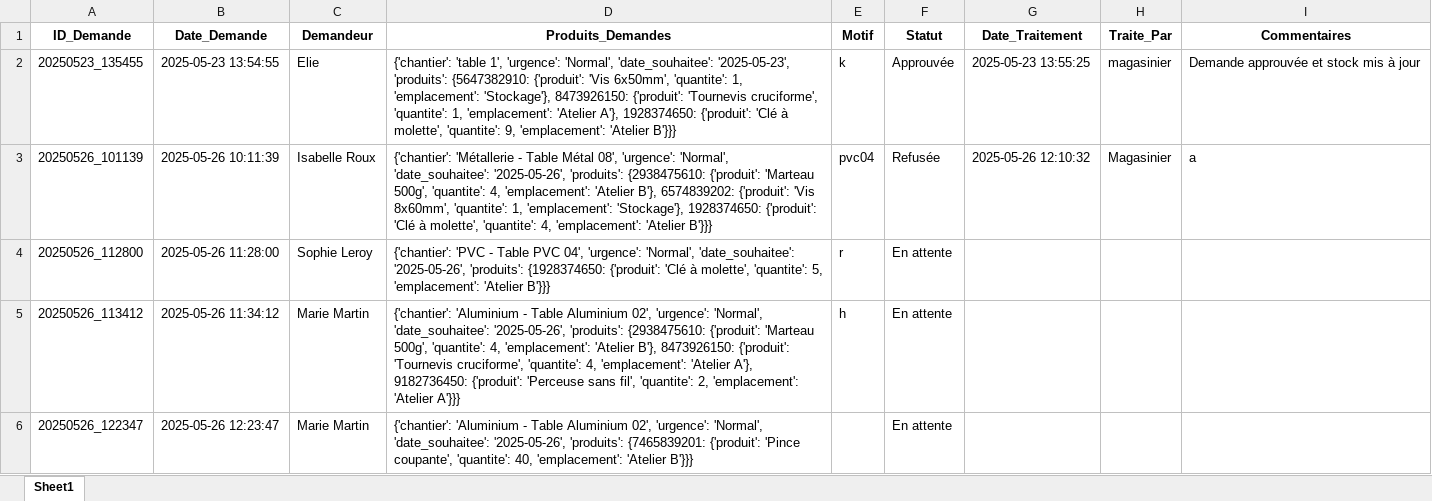
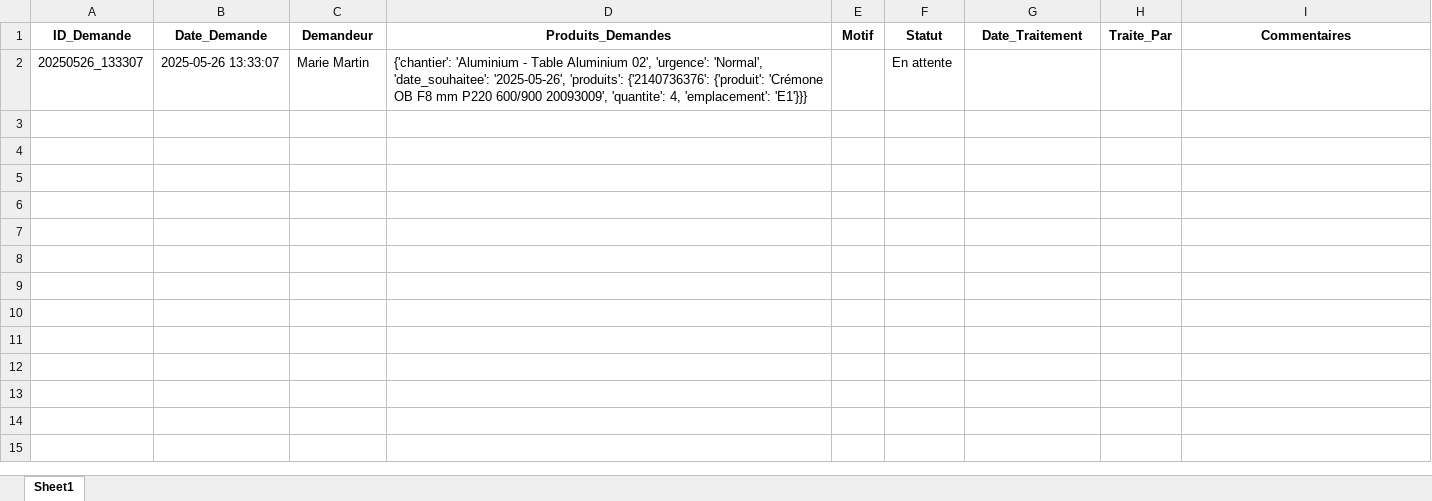
Before and after one commit to ElieLECAS/GMAO, an Excel workbook: data/demandes.xlsx, sheet Sheet1, drawn as a sheet; values as stored, in another font and other column widths than the file's, no borders; removed rows and columns are numbered as before the commit, all else as after; the diff names each change by its address in the sheet, - before the commit and + after, or states it on an @@ line.

Commit message:
Ajout d'une fonction pour générer des références uniques pour les QR codes, mise à jour de la gestion des fichiers d'inventaire avec un nouveau système de sauvegarde et d'enrichissement des données. Suppression des fichiers obsolètes et amélioration de la robustesse de la lecture des fichiers Excel.

```diff
--- a/data/demandes.xlsx (sheet Sheet1)
+++ b/data/demandes.xlsx (sheet Sheet1)
-row 2: 20250523_135455 | 2025-05-23 13:54:55 | Elie | {'chantier': 'table 1', 'urgence': 'Normal', 'date_souhaitee': '2025-05-23', 'produits': {5647382910: {'produit': 'Vis 6x50mm', 'quantite': 1, 'emplacement': 'Stockage'}, 8473926150: {'produit': 'Tournevis cruciforme', 'quantite': 1, 'emplacement': 'Atelier A'}, 1928374650: {'produit': 'Clé à molette', 'quantite': 9, 'emplacement': 'Atelier B'}}} | k | Approuvée | 2025-05-23 13:55:25 | magasinier | Demande approuvée et stock mis à jour
-row 3: 20250526_101139 | 2025-05-26 10:11:39 | Isabelle Roux | {'chantier': 'Métallerie - Table Métal 08', 'urgence': 'Normal', 'date_souhaitee': '2025-05-26', 'produits': {2938475610: {'produit': 'Marteau 500g', 'quantite': 4, 'emplacement': 'Atelier B'}, 6574839202: {'produit': 'Vis 8x60mm', 'quantite': 1, 'emplacement': 'Stockage'}, 1928374650: {'produit': 'Clé à molette', 'quantite': 4, 'emplacement': 'Atelier B'}}} | pvc04 | Refusée | 2025-05-26 12:10:32 | Magasinier | a
-row 4: 20250526_112800 | 2025-05-26 11:28:00 | Sophie Leroy | {'chantier': 'PVC - Table PVC 04', 'urgence': 'Normal', 'date_souhaitee': '2025-05-26', 'produits': {1928374650: {'produit': 'Clé à molette', 'quantite': 5, 'emplacement': 'Atelier B'}}} | r | En attente
-row 5: 20250526_113412 | 2025-05-26 11:34:12 | Marie Martin | {'chantier': 'Aluminium - Table Aluminium 02', 'urgence': 'Normal', 'date_souhaitee': '2025-05-26', 'produits': {2938475610: {'produit': 'Marteau 500g', 'quantite': 4, 'emplacement': 'Atelier B'}, 8473926150: {'produit': 'Tournevis cruciforme', 'quantite': 4, 'emplacement': 'Atelier A'}, 9182736450: {'produit': 'Perceuse sans fil', 'quantite': 2, 'emplacement': 'Atelier A'}}} | h | En attente
-A2 (ID_Demande): 20250526_122347
+A2 (ID_Demande): 20250526_133307
-B2 (Date_Demande): 2025-05-26 12:23:47
+B2 (Date_Demande): 2025-05-26 13:33:07
-D2 (Produits_Demandes): …'2025-05-26', 'produits': {7465839201: {'produit': 'Pince coupante', 'quantite': 40, 'emplacement': 'Atelier B'}}}
+D2 (Produits_Demandes): …'2025-05-26', 'produits': {'2140736376': {'produit': 'Crémone OB F8 mm P220 600/900 20093009', 'quantite': 4, 'emplacement': 'E1'}}}
```
Also changed, not shown: 5 other files.
